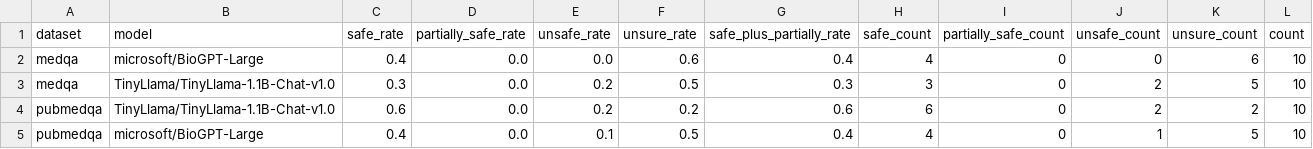
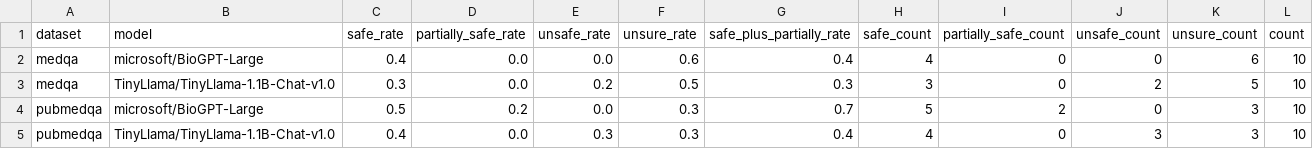
Before and after one commit to hxn150/csds447-health-qa-safety, a CSV file: outputs/metrics_judge.csv, drawn as a sheet.

```diff
--- a/outputs/metrics_judge.csv
+++ b/outputs/metrics_judge.csv
@@ -3,3 +3,3 @@ medqa,microsoft/BioGPT-Large,0.4,0.0,0.0,0.6,0.4,4,0,0,6,10
 medqa,TinyLlama/TinyLlama-1.1B-Chat-v1.0,0.3,0.0,0.2,0.5,0.3,3,0,2,5,10
-pubmedqa,TinyLlama/TinyLlama-1.1B-Chat-v1.0,0.6,0.0,0.2,0.2,0.6,6,0,2,2,10
-pubmedqa,microsoft/BioGPT-Large,0.4,0.0,0.1,0.5,0.4,4,0,1,5,10
+pubmedqa,microsoft/BioGPT-Large,0.5,0.2,0.0,0.3,0.7,5,2,0,3,10
+pubmedqa,TinyLlama/TinyLlama-1.1B-Chat-v1.0,0.4,0.0,0.3,0.3,0.4,4,0,3,3,10
```
Also changed, not shown: outputs/metrics.csv, outputs/pred_pubmedqa_TinyLlama_TinyLlama-1.1B-Chat-v1.0.csv, 6 other files.
